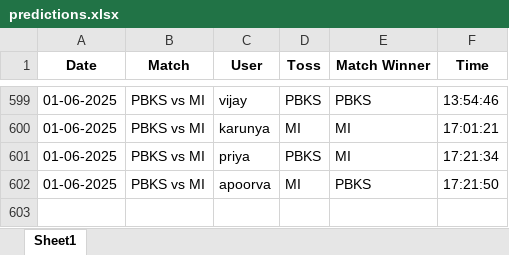
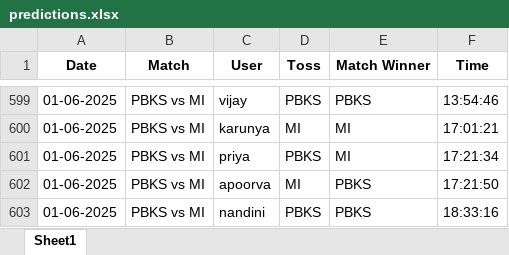
Before and after one commit to krshnavij/IPL_2025, an Excel workbook: predictions.xlsx, sheet Sheet1, drawn as a sheet; only a part is shown, gaps mark what is left out; values as stored, in another font and other column widths than the file's, no borders; the diff names each change by its address in the sheet, - before the commit and + after, or states it on an @@ line.

Commit message:
Update shared predictions

```diff
--- a/predictions.xlsx (sheet Sheet1)
+++ b/predictions.xlsx (sheet Sheet1)
+row 603: 01-06-2025 | PBKS vs MI | nandini | PBKS | PBKS | 18:33:16
```
